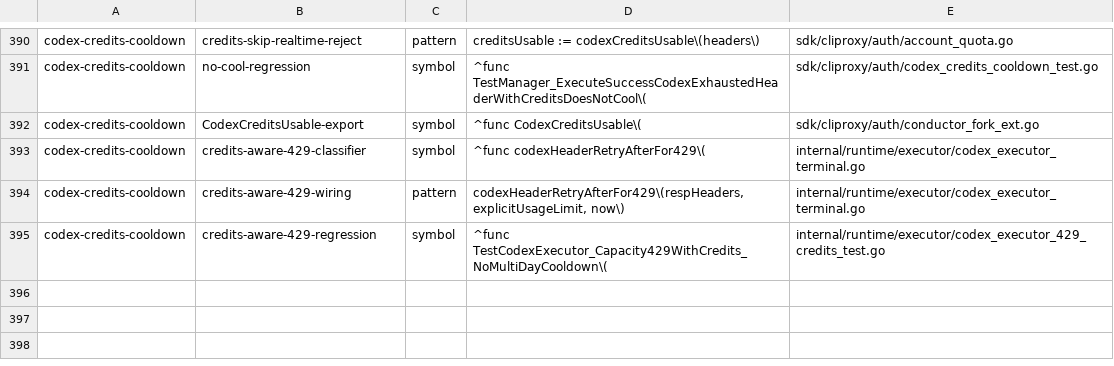
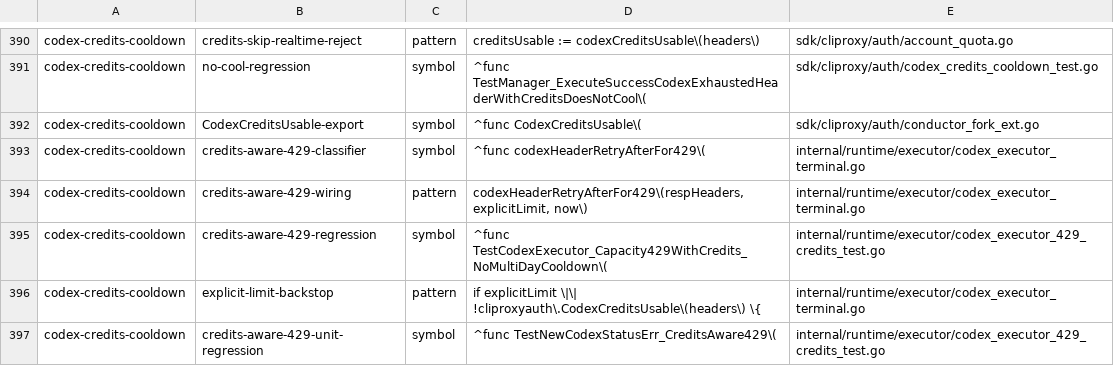
Before and after one commit to 0xTract0r/CLIProxyAPIPlus, a TSV file: scripts/upstream-sync/fork-feature-manifest.tsv, drawn as a sheet; only a part is shown, gaps mark what is left out.

```diff
--- a/scripts/upstream-sync/fork-feature-manifest.tsv
+++ b/scripts/upstream-sync/fork-feature-manifest.tsv
@@ -393,3 +393,5 @@ codex-credits-cooldown	CodexCreditsUsable-export	symbol	^func CodexCreditsUsable
 codex-credits-cooldown	credits-aware-429-classifier	symbol	^func codexHeaderRetryAfterFor429\(	internal/runtime/executor/codex_executor_terminal.go
-codex-credits-cooldown	credits-aware-429-wiring	pattern	codexHeaderRetryAfterFor429\(respHeaders, explicitUsageLimit, now\)	internal/runtime/executor/codex_executor_terminal.go
+codex-credits-cooldown	credits-aware-429-wiring	pattern	codexHeaderRetryAfterFor429\(respHeaders, explicitLimit, now\)	internal/runtime/executor/codex_executor_terminal.go
 codex-credits-cooldown	credits-aware-429-regression	symbol	^func TestCodexExecutor_Capacity429WithCredits_NoMultiDayCooldown\(	internal/runtime/executor/codex_executor_429_credits_test.go
+codex-credits-cooldown	explicit-limit-backstop	pattern	if explicitLimit \|\| !cliproxyauth\.CodexCreditsUsable\(headers\) \{	internal/runtime/executor/codex_executor_terminal.go
+codex-credits-cooldown	credits-aware-429-unit-regression	symbol	^func TestNewCodexStatusErr_CreditsAware429\(	internal/runtime/executor/codex_executor_429_credits_test.go
```
Also changed, not shown: 2 other files.
